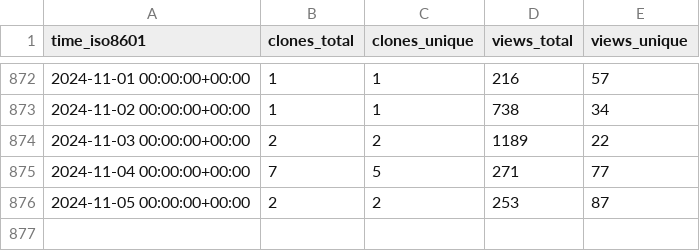
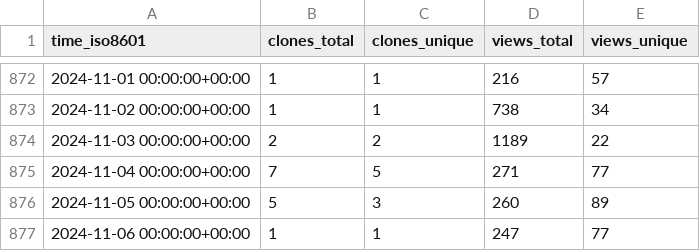
Before and after one commit to aws-samples/aws-customer-playbook-framework, a CSV file: aws-samples/aws-customer-playbook-framework/ghrs-data/views_clones_aggregate.csv, drawn as a sheet; only a part is shown, gaps mark what is left out.

```diff
--- a/aws-samples/aws-customer-playbook-framework/ghrs-data/views_clones_aggregate.csv
+++ b/aws-samples/aws-customer-playbook-framework/ghrs-data/views_clones_aggregate.csv
@@ -875,2 +875,3 @@ time_iso8601,clones_total,clones_unique,views_total,views_unique
 2024-11-04 00:00:00+00:00,7,5,271,77
-2024-11-05 00:00:00+00:00,2,2,253,87
+2024-11-05 00:00:00+00:00,5,3,260,89
+2024-11-06 00:00:00+00:00,1,1,247,77
```
Also changed, not shown: 1 other file.
